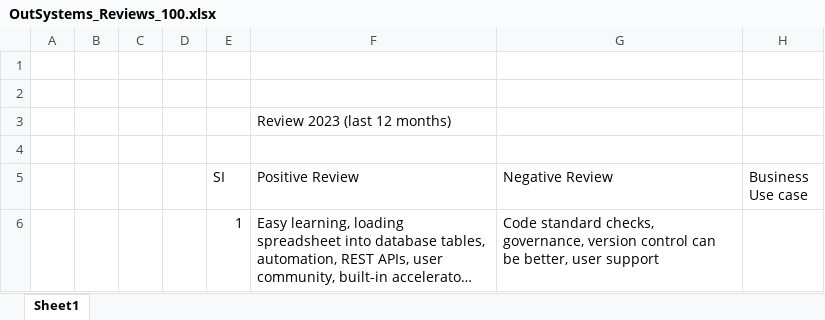
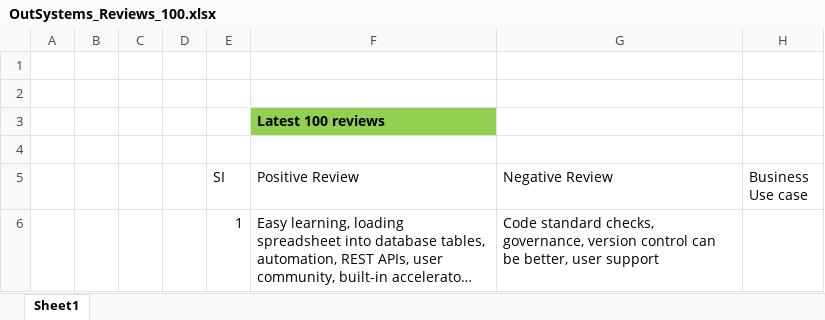
Before and after one commit to deeptinag666/Nagadeepthi_MR_MS_Thesis_Project, an Excel workbook: LCDP_User_Reviews/OutSystems_Reviews_100.xlsx, sheet Sheet1, drawn as a sheet; only a part is shown; long unchanged cells end in …; values as stored, in another font and other column widths than the file's, no borders; the diff names each change by its address in the sheet, - before the commit and + after, or states it on an @@ line.

Commit message:
Updated all user review data

```diff
--- a/LCDP_User_Reviews/OutSystems_Reviews_100.xlsx (sheet Sheet1)
+++ b/LCDP_User_Reviews/OutSystems_Reviews_100.xlsx (sheet Sheet1)
-F3 (Positive Review): Review 2023 (last 12 months)
+F3 (Positive Review): Latest 100 reviews
@@ F3 fill: none → #92D050, bold: off → on @@
```
Also changed, not shown: LCDP_User_Reviews/Mendix_Reviews_100.xlsx, LCDP_User_Reviews/OracleApex_Reviews_100.xlsx, 1 other file.
